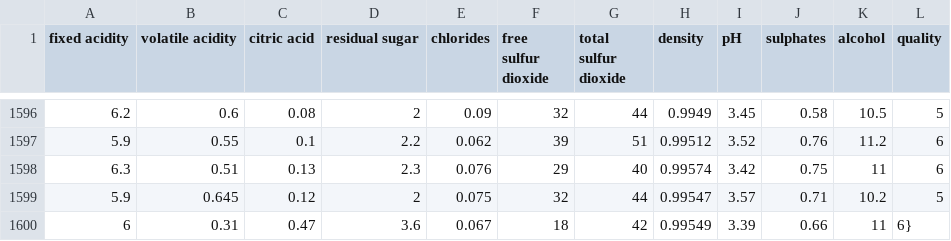
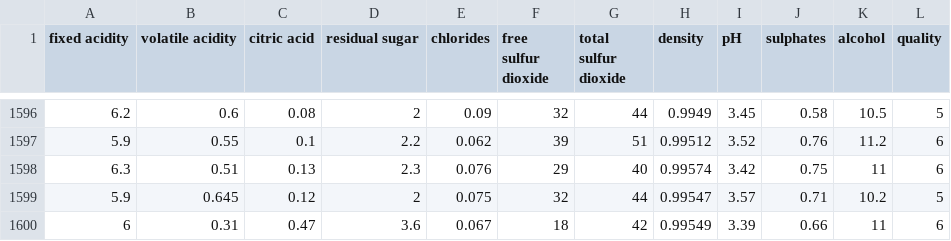
Before and after one commit to Prashant-mahajan/Deep-Learning-with-Keras, a CSV file: Datasets/winequality-red.csv, drawn as a sheet; only a part is shown, gaps mark what is left out.

Commit message:
New datasets added

```diff
--- a/Datasets/winequality-red.csv
+++ b/Datasets/winequality-red.csv
@@ -1599,2 +1599,2 @@ fixed acidity,volatile acidity,citric acid,residual sugar,chlorides,free sulfur
 5.9,0.645,0.12,2,0.075,32,44,0.99547,3.57,0.71,10.2,5
-6,0.31,0.47,3.6,0.067,18,42,0.99549,3.39,0.66,11,6}
+6,0.31,0.47,3.6,0.067,18,42,0.99549,3.39,0.66,11,6
```
Also changed, not shown: Datasets/winequality-white.csv.
